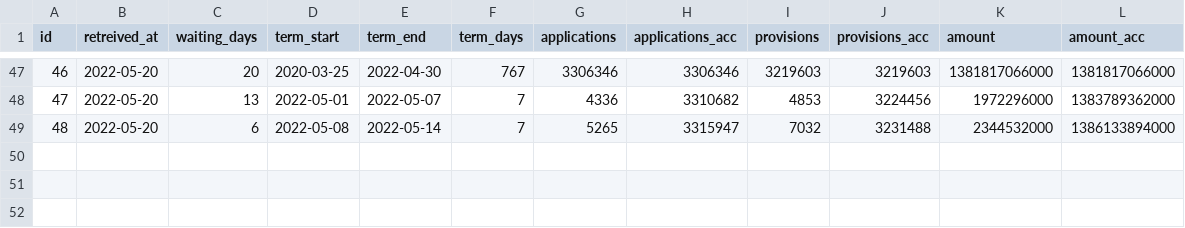
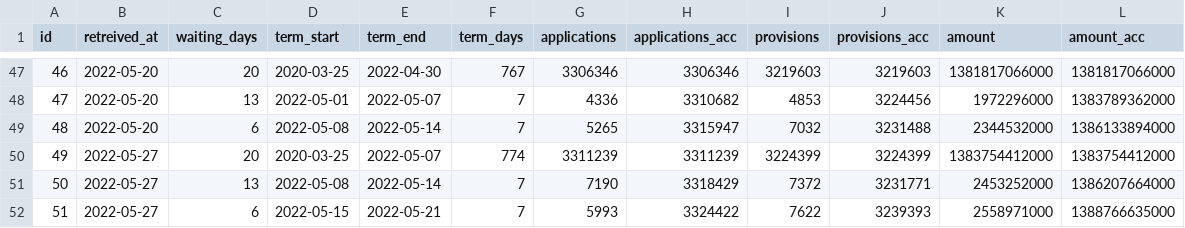
Before and after one commit to tulamili/kouroushou-opendata-kikoshitotoka, a CSV file: binded/since220204.csv, drawn as a sheet; only a part is shown, gaps mark what is left out.

Commit message:
since220204.csvとその材料の更新(または作成).

```diff
--- a/binded/since220204.csv
+++ b/binded/since220204.csv
@@ -49 +49,4 @@ id,retreived_at,waiting_days,term_start,term_end,term_days,applications,applicat
 48,2022-05-20,6,2022-05-08,2022-05-14,7,5265,3315947,7032,3231488,2344532000,1386133894000
+49,2022-05-27,20,2020-03-25,2022-05-07,774,3311239,3311239,3224399,3224399,1383754412000,1383754412000
+50,2022-05-27,13,2022-05-08,2022-05-14,7,7190,3318429,7372,3231771,2453252000,1386207664000
+51,2022-05-27,6,2022-05-15,2022-05-21,7,5993,3324422,7622,3239393,2558971000,1388766635000
```
Also changed, not shown: 1 other file.
